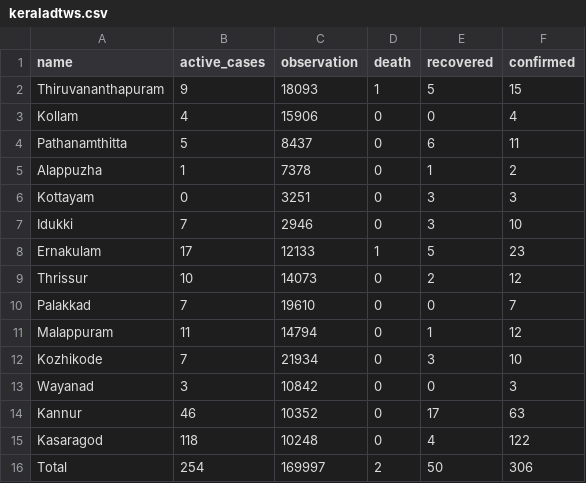
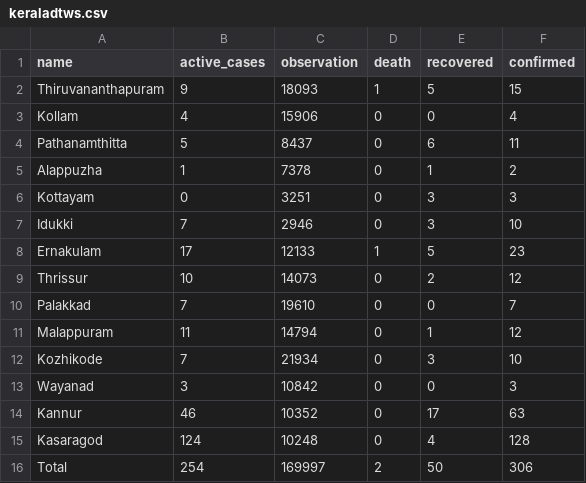
Before and after one commit to m3tasploit/projectfiles, a CSV file: keraladtws.csv, drawn as a sheet.

```diff
--- a/keraladtws.csv
+++ b/keraladtws.csv
@@ -14,3 +14,3 @@ Wayanad,3,10842,0,0,3
 Kannur,46,10352,0,17,63
-Kasaragod,118,10248,0,4,122
+Kasaragod,124,10248,0,4,128
 Total,254,169997,2,50,306
```
Also changed, not shown: 1 other file.
